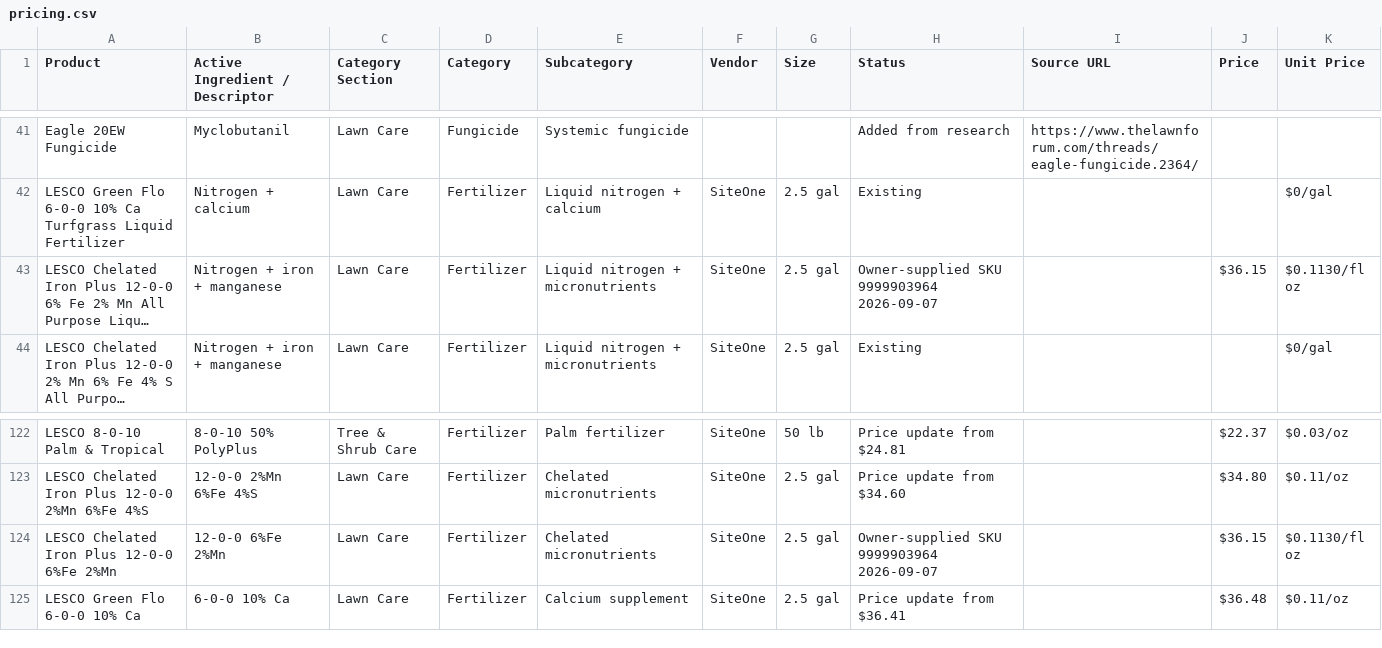
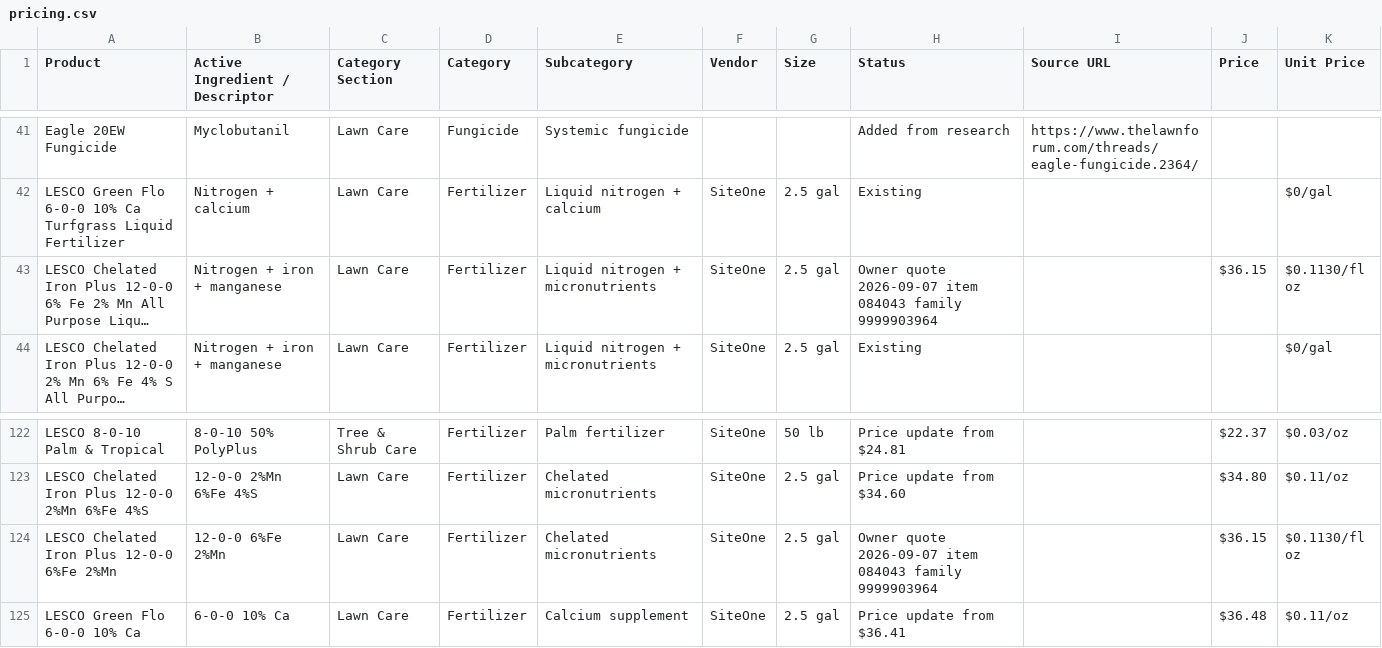
Before and after one commit to wavespestcontrolfl/waves-customer-portal, a CSV file: server/data/pricing.csv, drawn as a sheet; only a part is shown, gaps mark what is left out; long unchanged cells end in …; the diff names each change by its address in the sheet, - before the commit and + after, or states it on an @@ line.

Commit message:
Retain the verified SiteOne iron ordering link
Append a source correction for the already-published supplier migration.
Use SiteOne item 084043 for the 2.5-gallon container, keep family 9999903964
as source context, and preserve the original price snapshot and later
manual quotes. Record the verified product URL with a critical audit.

All 24 PostgreSQL regressions pass, including the first quote already
recorded, later manual URL edits and atomic source-correction rollback.

```diff
--- a/server/data/pricing.csv
+++ b/server/data/pricing.csv
-H43 (Status): Owner-supplied SKU 9999903964 2026-09-07
+H43 (Status): Owner quote 2026-09-07 item 084043 family 9999903964
-H124 (Status): Owner-supplied SKU 9999903964 2026-09-07
+H124 (Status): Owner quote 2026-09-07 item 084043 family 9999903964
```
Also changed, not shown: 3 other files.
